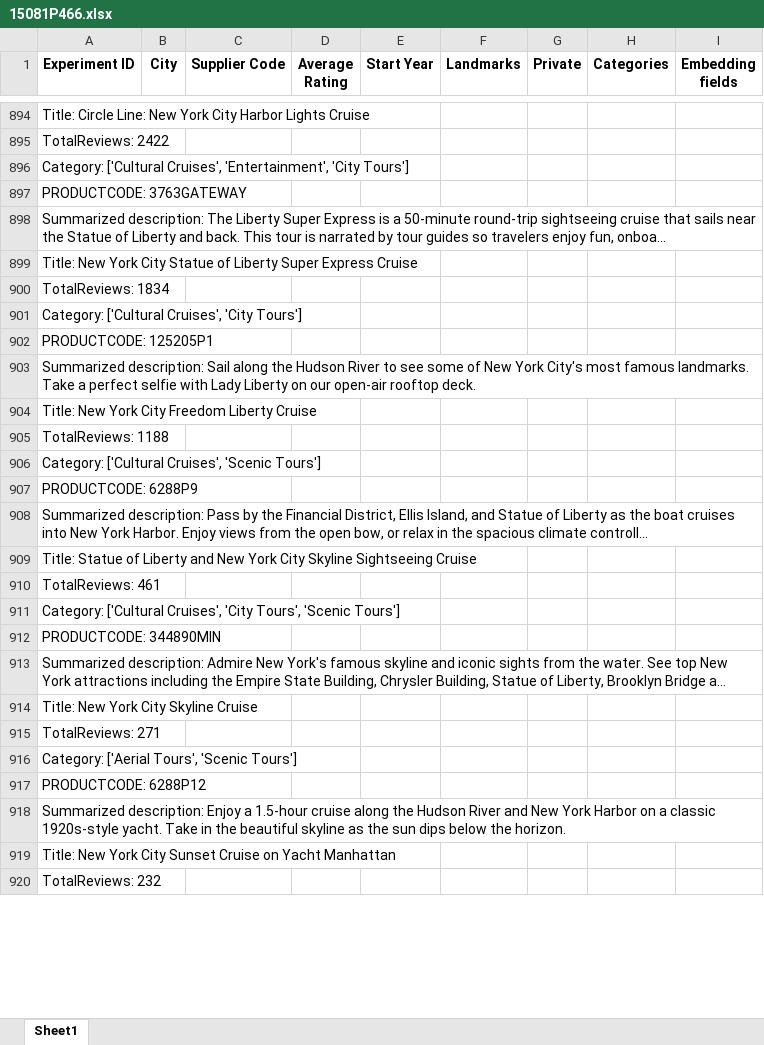
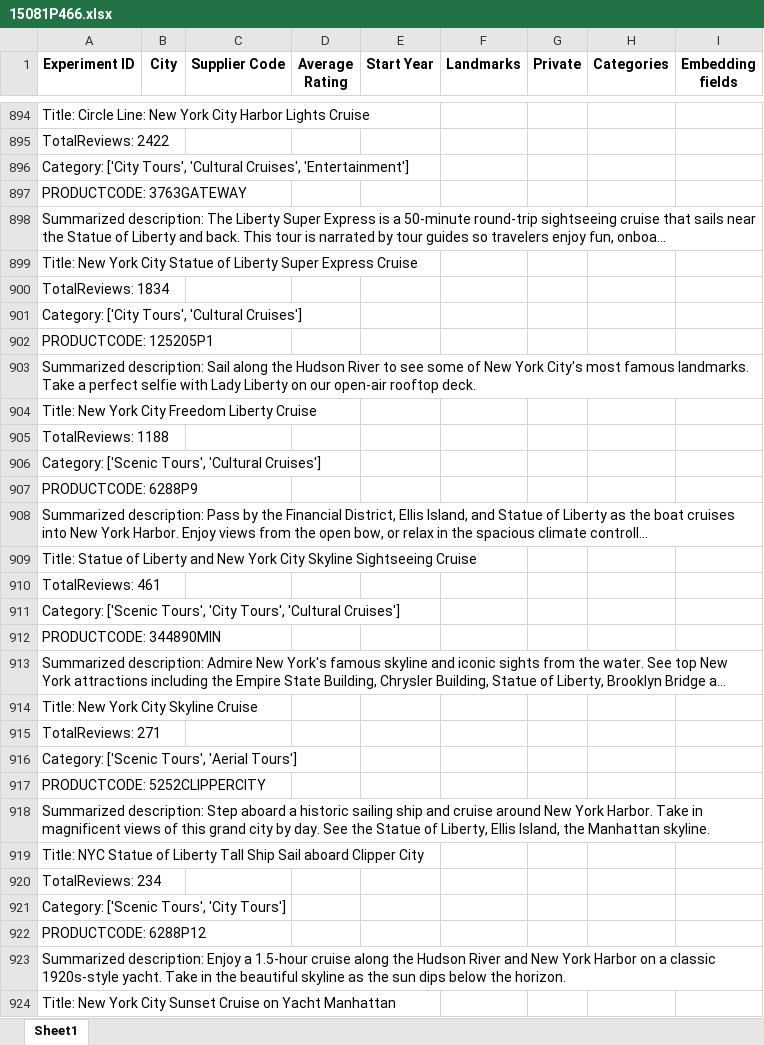
Before and after one commit to Walkway-ai/data-exploration, an Excel workbook: experiment_results/15081P466.xlsx, sheet Sheet1, drawn as a sheet; only a part is shown, gaps mark what is left out; the shorter side is filled out with more unchanged rows; long unchanged cells end in …; values as stored, in another font and other column widths than the file's, no borders; the diff covers the shown part only; the diff names each change by its address in the sheet, - before the commit and + after, or states it on an @@ line.

```diff
--- a/experiment_results/15081P466.xlsx (sheet Sheet1)
+++ b/experiment_results/15081P466.xlsx (sheet Sheet1)
-A896 (Experiment ID): Category: ['Cultural Cruises', 'Entertainment', 'City Tours']
+A896 (Experiment ID): Category: ['City Tours', 'Cultural Cruises', 'Entertainment']
-A901 (Experiment ID): Category: ['Cultural Cruises', 'City Tours']
+A901 (Experiment ID): Category: ['City Tours', 'Cultural Cruises']
-A906 (Experiment ID): Category: ['Cultural Cruises', 'Scenic Tours']
+A906 (Experiment ID): Category: ['Scenic Tours', 'Cultural Cruises']
-A911 (Experiment ID): Category: ['Cultural Cruises', 'City Tours', 'Scenic Tours']
+A911 (Experiment ID): Category: ['Scenic Tours', 'City Tours', 'Cultural Cruises']
-A916 (Experiment ID): Category: ['Aerial Tours', 'Scenic Tours']
+A916 (Experiment ID): Category: ['Scenic Tours', 'Aerial Tours']
+row 917: PRODUCTCODE: 5252CLIPPERCITY
+row 918: Summarized description: Step aboard a historic sailing ship and cruise around New York Harbor. Take in magnificent views of this grand city by day. See the Statue of Liberty, Ellis Island, the Manhattan skyline.
+row 919: Title: NYC Statue of Liberty Tall Ship Sail aboard Clipper City
+row 920: TotalReviews: 234
+row 921: Category: ['Scenic Tours', 'City Tours']
```
Also changed, not shown: 13 added rows, 3 removed rows and 144 edited cells elsewhere in this sheet, experiment_results/143594P2.xlsx, experiment_results/2140P187.xlsx, 22 other files.
